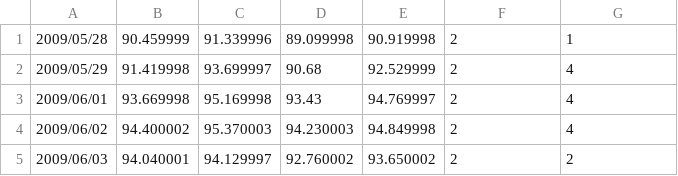
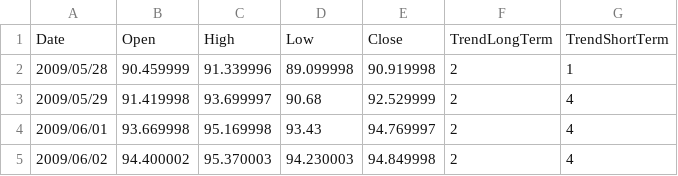
Before and after one commit to trineary/cs5890, a CSV file: LongDataSet_SPY.csv, drawn as a sheet; only a part is shown; the shorter side is filled out with more unchanged rows; the diff names each change by its address in the sheet, - before the commit and + after, or states it on an @@ line.

Commit message:
Added column headers to data file.

```diff
--- a/LongDataSet_SPY.csv
+++ b/LongDataSet_SPY.csv
+row 1: Date | Open | High | Low | Close | TrendLongTerm | TrendShortTerm
```
